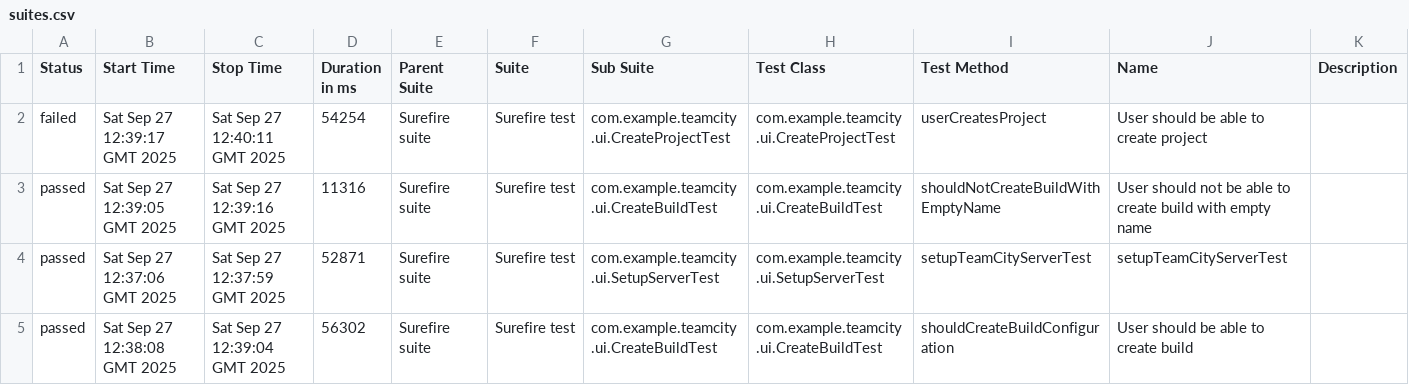
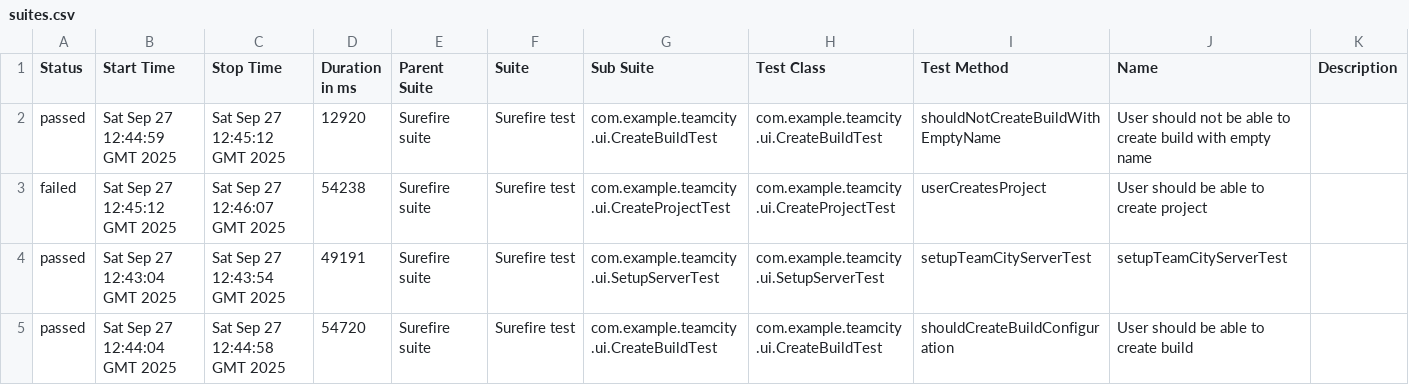
Before and after one commit to andreyzavrichko/no_bugs_api, a CSV file: ui/22/data/suites.csv, drawn as a sheet.

```diff
--- a/ui/22/data/suites.csv
+++ b/ui/22/data/suites.csv
@@ -1,5 +1,5 @@
 "Status","Start Time","Stop Time","Duration in ms","Parent Suite","Suite","Sub Suite","Test Class","Test Method","Name","Description"
-"failed","Sat Sep 27 12:39:17 GMT 2025","Sat Sep 27 12:40:11 GMT 2025","54254","Surefire suite","Surefire test","com.example.teamcity.ui.CreateProjectTest","com.example.teamcity.ui.CreateProjectTest","userCreatesProject","User should be able to create project",""
-"passed","Sat Sep 27 12:39:05 GMT 2025","Sat Sep 27 12:39:16 GMT 2025","11316","Surefire suite","Surefire test","com.example.teamcity.ui.CreateBuildTest","com.example.teamcity.ui.CreateBuildTest","shouldNotCreateBuildWithEmptyName","User should not be able to create build with empty name",""
-"passed","Sat Sep 27 12:37:06 GMT 2025","Sat Sep 27 12:37:59 GMT 2025","52871","Surefire suite","Surefire test","com.example.teamcity.ui.SetupServerTest","com.example.teamcity.ui.SetupServerTest","setupTeamCityServerTest","setupTeamCityServerTest",""
-"passed","Sat Sep 27 12:38:08 GMT 2025","Sat Sep 27 12:39:04 GMT 2025","56302","Surefire suite","Surefire test","com.example.teamcity.ui.CreateBuildTest","com.example.teamcity.ui.CreateBuildTest","shouldCreateBuildConfiguration","User should be able to create build",""
+"passed","Sat Sep 27 12:44:59 GMT 2025","Sat Sep 27 12:45:12 GMT 2025","12920","Surefire suite","Surefire test","com.example.teamcity.ui.CreateBuildTest","com.example.teamcity.ui.CreateBuildTest","shouldNotCreateBuildWithEmptyName","User should not be able to create build with empty name",""
+"failed","Sat Sep 27 12:45:12 GMT 2025","Sat Sep 27 12:46:07 GMT 2025","54238","Surefire suite","Surefire test","com.example.teamcity.ui.CreateProjectTest","com.example.teamcity.ui.CreateProjectTest","userCreatesProject","User should be able to create project",""
+"passed","Sat Sep 27 12:43:04 GMT 2025","Sat Sep 27 12:43:54 GMT 2025","49191","Surefire suite","Surefire test","com.example.teamcity.ui.SetupServerTest","com.example.teamcity.ui.SetupServerTest","setupTeamCityServerTest","setupTeamCityServerTest",""
+"passed","Sat Sep 27 12:44:04 GMT 2025","Sat Sep 27 12:44:58 GMT 2025","54720","Surefire suite","Surefire test","com.example.teamcity.ui.CreateBuildTest","com.example.teamcity.ui.CreateBuildTest","shouldCreateBuildConfiguration","User should be able to create build",""
```
Also changed, not shown: 56 other files.
